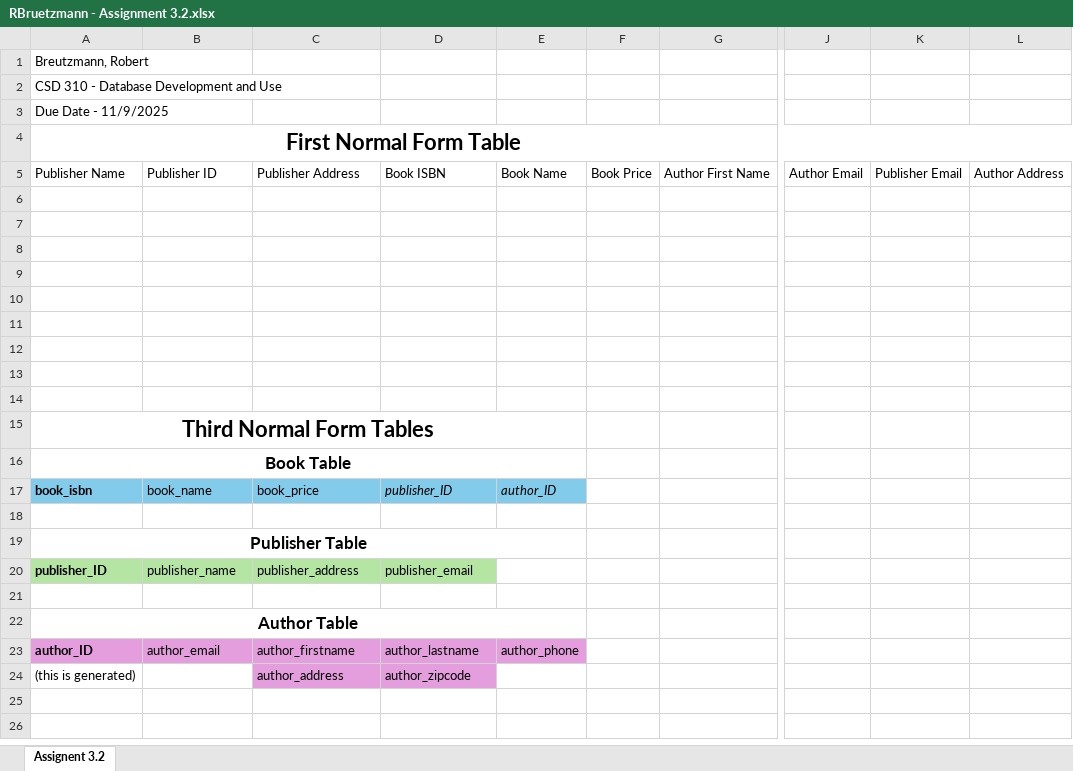
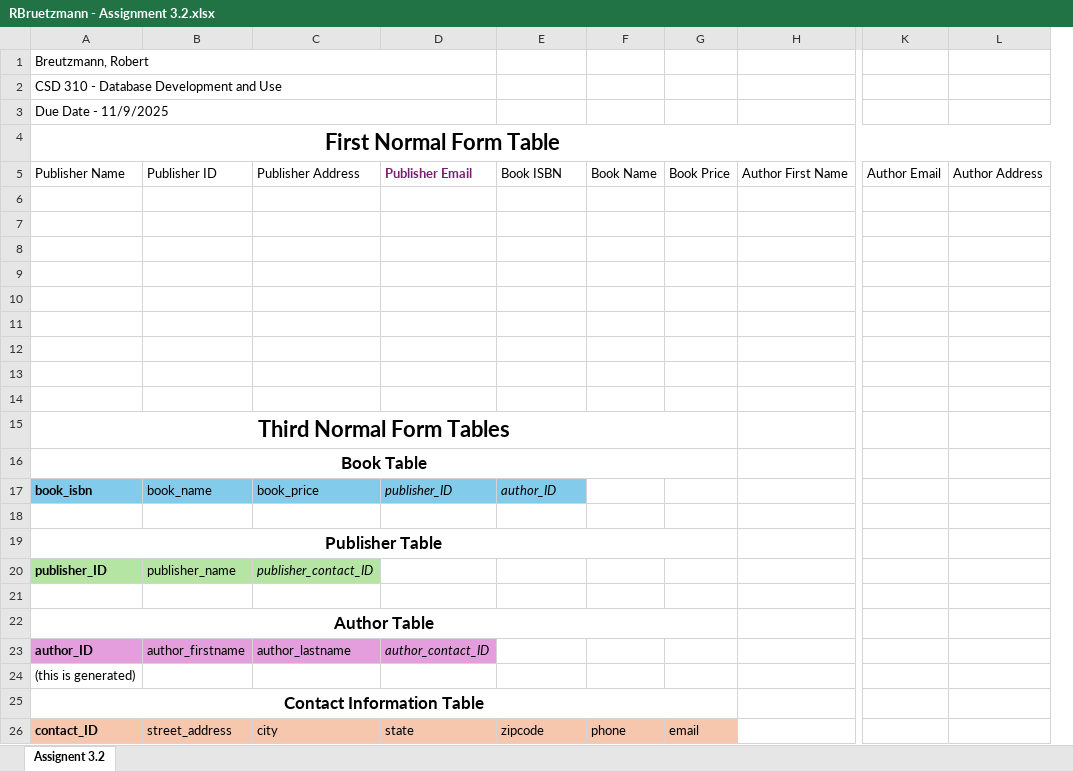
Before and after one commit to BobbyJoeCool/CSD-310, an Excel workbook: module-3/RBruetzmann - Assignment 3.2.xlsx, sheet Assignent 3.2, drawn as a sheet; only a part is shown, gaps mark what is left out; values as stored, in another font and other column widths than the file's, no borders; charts and pictures and table styles not drawn; removed rows and columns are numbered as before the commit, all else as after; rows hold the shown columns only; the diff names each change by its address in the sheet, - before the commit and + after, or states it on an @@ line.

Commit message:
update assignment 3.2

```diff
--- a/module-3/RBruetzmann - Assignment 3.2.xlsx (sheet Assignent 3.2)
+++ b/module-3/RBruetzmann - Assignment 3.2.xlsx (sheet Assignent 3.2)
+column F, row 5: Book Name
-column K, row 5: Publisher Email
+A1:D1 merged
+A2:D2 merged
+A3:D3 merged
-D5: Book ISBN
+D5: Publisher Email
@@ D5 bold: off → on, text colour: black → #78206E @@
-E5: Book Name
+E5: Book ISBN
-A15:E15 merged
+A15:G15 merged
-A16:E16 merged
+A16:G16 merged
-A19:E19 merged
+A19:G19 merged
-C20: publisher_address
+C20: publisher_contact_ID
-C20 italic: off
+C20 italic: on
-D20: publisher_email
+D20: (empty)
-D20 fill: #B4E5A2
+D20 fill: none
-A22:E22 merged
+A22:G22 merged
-B23: author_email
+B23: author_firstname
-C23: author_firstname
+C23: author_lastname
-D23: author_lastname
+D23: author_contact_ID
-D23 italic: off
+D23 italic: on
-E23: author_phone
+E23: (empty)
-E23 fill: #E59EDD
+E23 fill: none
-C24: author_address
+C24: (empty)
-C24:D24 fill: #E59EDD
+C24:D24 fill: none
-D24: author_zipcode
+D24: (empty)
+row 25: Contact Information Table
+row 26: contact_ID | street_address | city | state | zipcode | phone | email
```
Also changed, not shown: charts or pictures, 2 other files.
